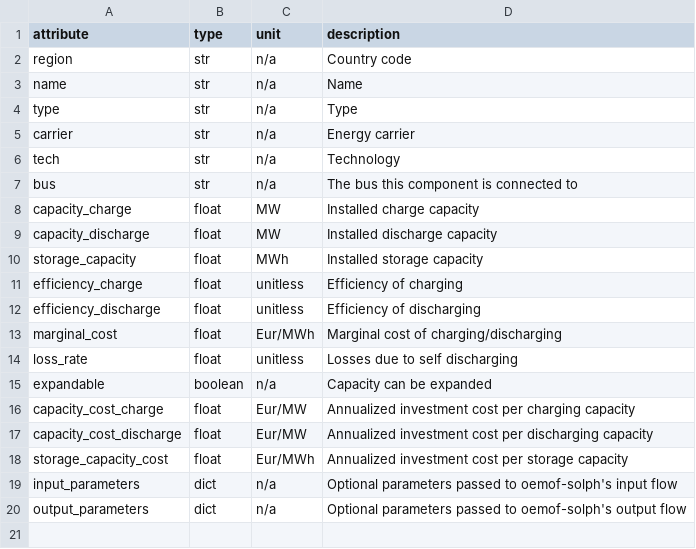
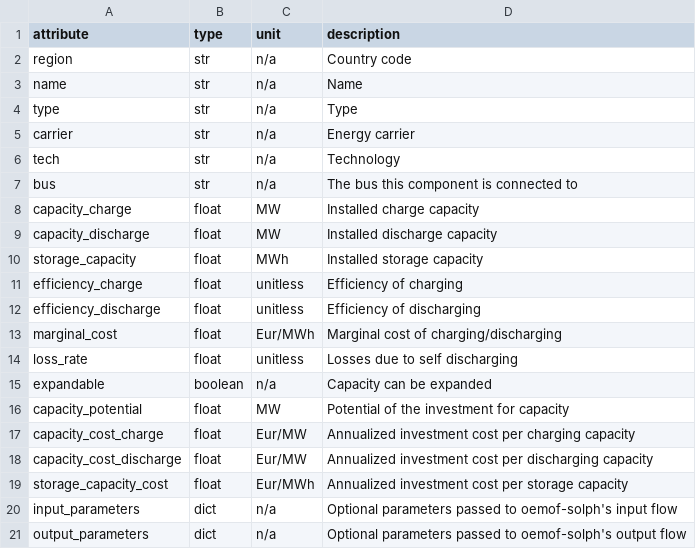
Before and after one commit to rl-institut/oemoflex, a CSV file: oemoflex/model/facade_attrs/asymmetric_storage.csv, drawn as a sheet; the diff names each change by its address in the sheet, - before the commit and + after, or states it on an @@ line.

```diff
--- a/oemoflex/model/facade_attrs/asymmetric_storage.csv
+++ b/oemoflex/model/facade_attrs/asymmetric_storage.csv
+row 16: capacity_potential | float | MW | Potential of the investment for capacity
```
Also changed, not shown: oemoflex/model/facade_attrs/conversion.csv, oemoflex/model/facade_attrs/storage.csv, 1 other file.
